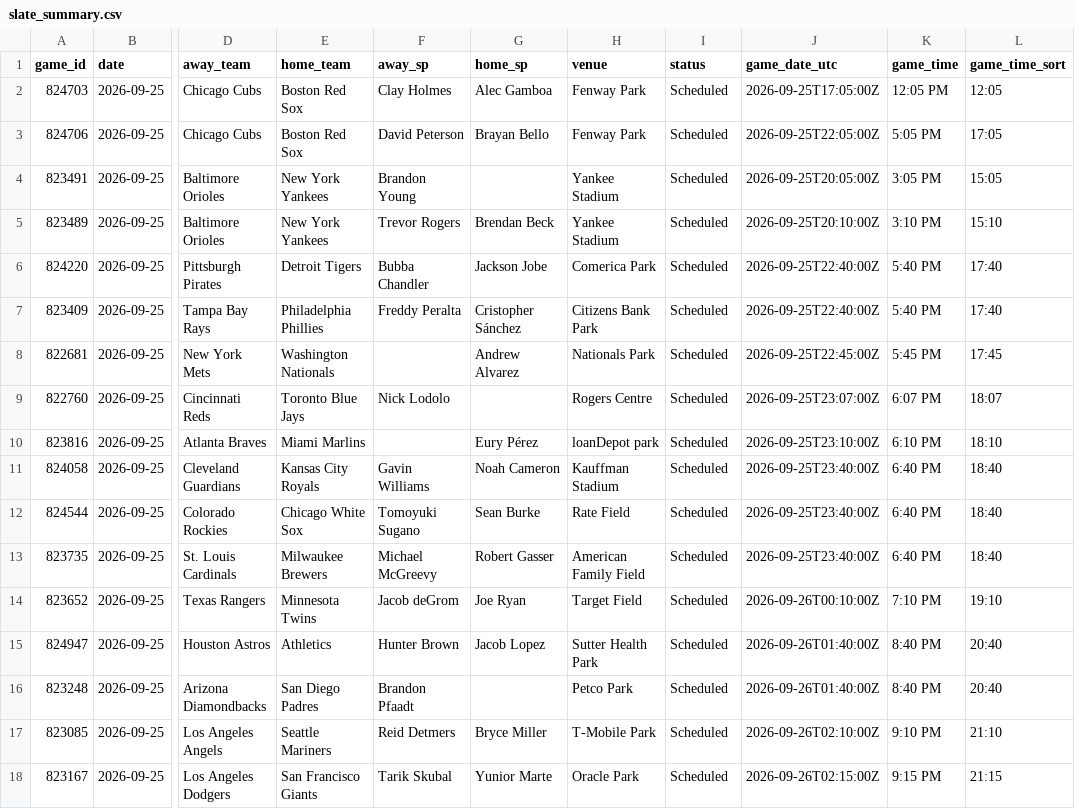
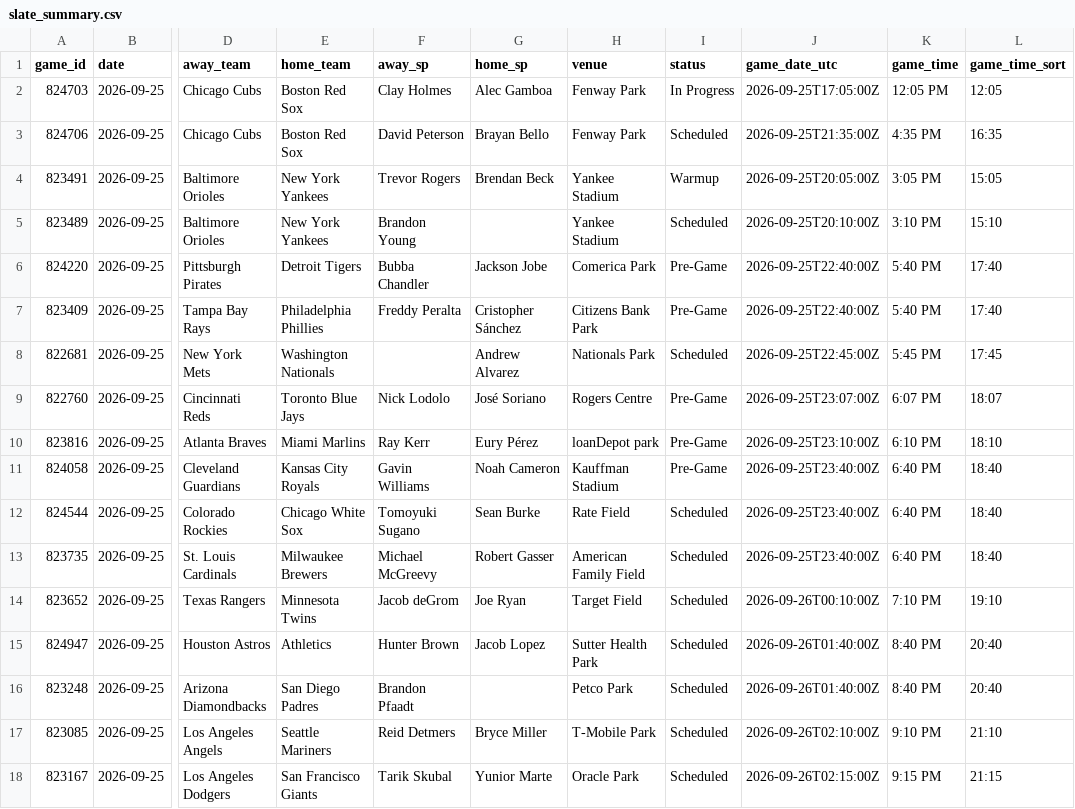
Before and after one commit to dylhauck/alpha-wagerz-model, a CSV file: data/processed/mlb/slate_summary.csv, drawn as a sheet; only a part is shown, gaps mark what is left out; the diff names each change by its address in the sheet, - before the commit and + after, or states it on an @@ line.

```diff
--- a/data/processed/mlb/slate_summary.csv
+++ b/data/processed/mlb/slate_summary.csv
-I2 (status): Scheduled
+I2 (status): In Progress
-J3 (game_date_utc): 2026-09-25T22:05:00Z
+J3 (game_date_utc): 2026-09-25T21:35:00Z
-K3 (game_time): 5:05 PM
+K3 (game_time): 4:35 PM
-L3 (game_time_sort): 17:05
+L3 (game_time_sort): 16:35
-F4 (away_sp): Brandon Young
+F4 (away_sp): Trevor Rogers
-G4 (home_sp): (empty)
+G4 (home_sp): Brendan Beck
-I4 (status): Scheduled
+I4 (status): Warmup
-F5 (away_sp): Trevor Rogers
+F5 (away_sp): Brandon Young
-G5 (home_sp): Brendan Beck
+G5 (home_sp): (empty)
-I6:I7 (status): Scheduled
+I6:I7 (status): Pre-Game
-G9 (home_sp): (empty)
+G9 (home_sp): José Soriano
-I9:I11 (status): Scheduled
+I9:I11 (status): Pre-Game
-F10 (away_sp): (empty)
+F10 (away_sp): Ray Kerr
```
Also changed, not shown: data/reference/mlb/player_reference.csv, 15 other files.
